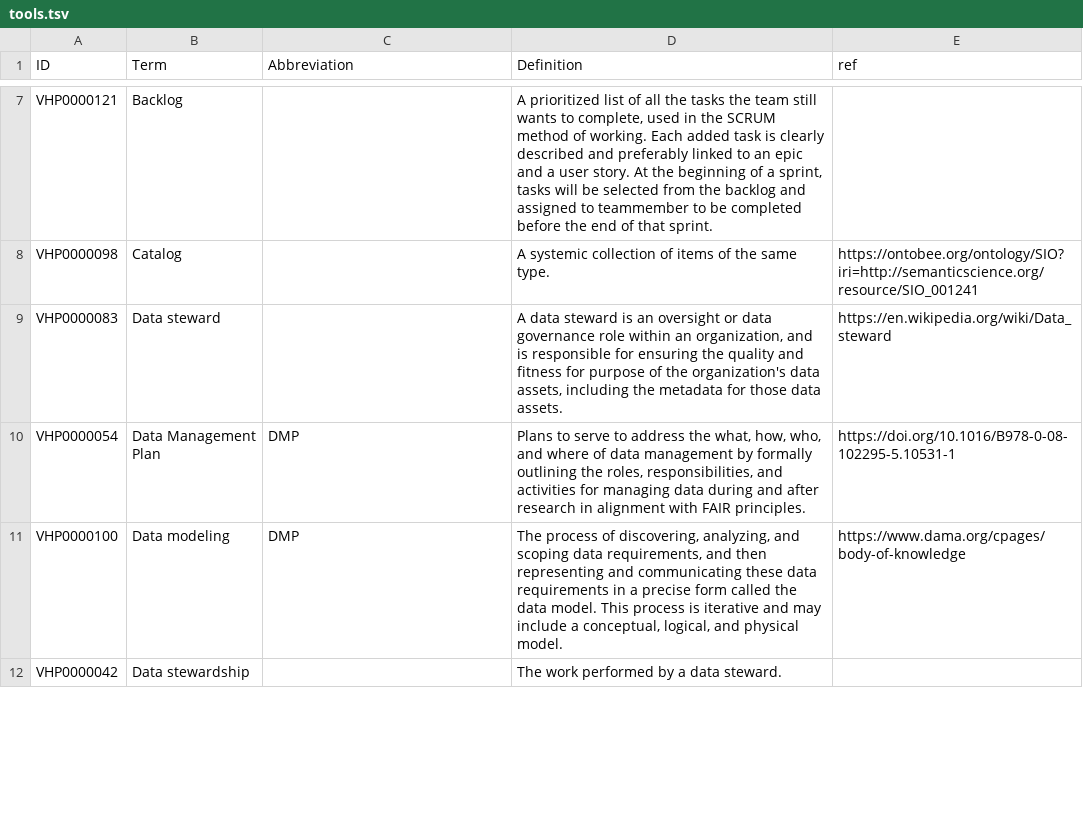
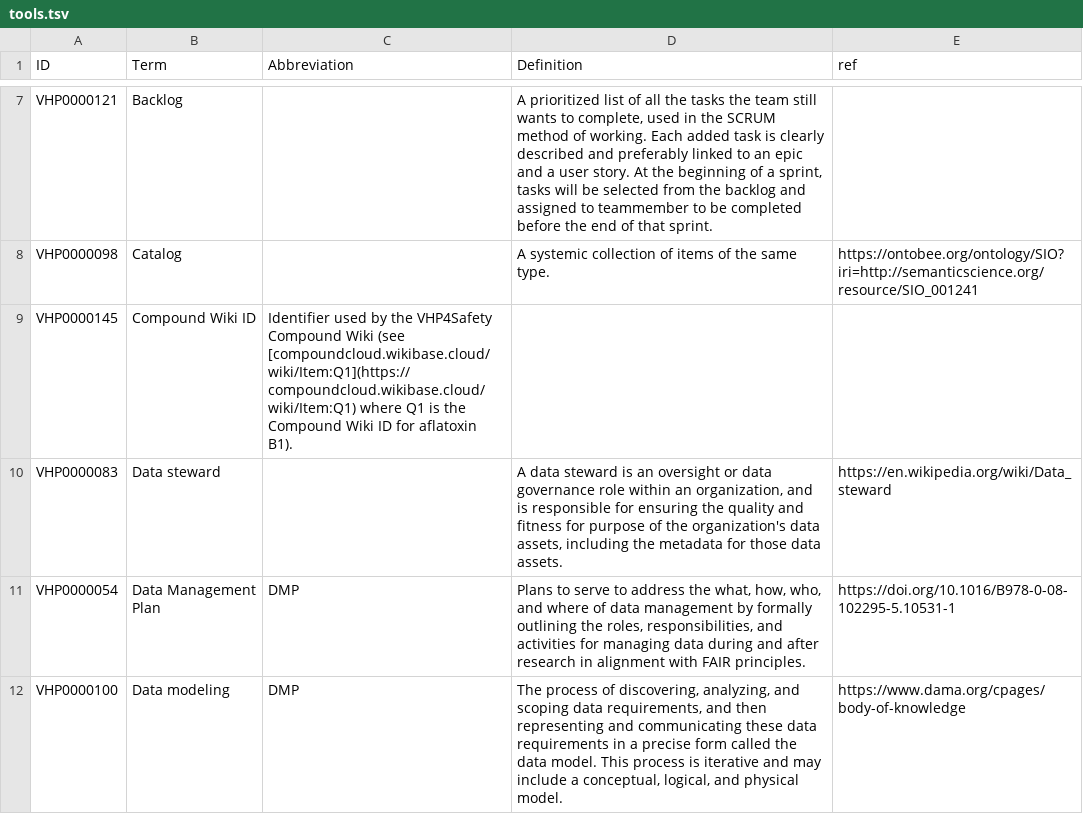
Before and after one commit to VHP4Safety/glossary, a TSV file: templates/tools.tsv, drawn as a sheet; only a part is shown, gaps mark what is left out; the shorter side is filled out with more unchanged rows; the diff names each change by its address in the sheet, - before the commit and + after, or states it on an @@ line.

Commit message:
adding a new term.

```diff
--- a/templates/tools.tsv
+++ b/templates/tools.tsv
+row 9: VHP0000145 | Compound Wiki ID | Identifier used by the VHP4Safety Compound Wiki (see [compoundcloud.wikibase.cloud/wiki/Item:Q1](https://compoundcloud.wikibase.cloud/wiki/Item:Q1) where Q1 is the Compound Wiki ID for aflatoxin B1).
```
